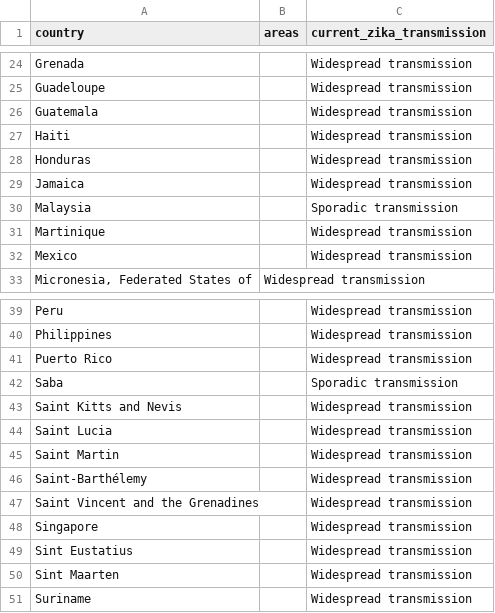
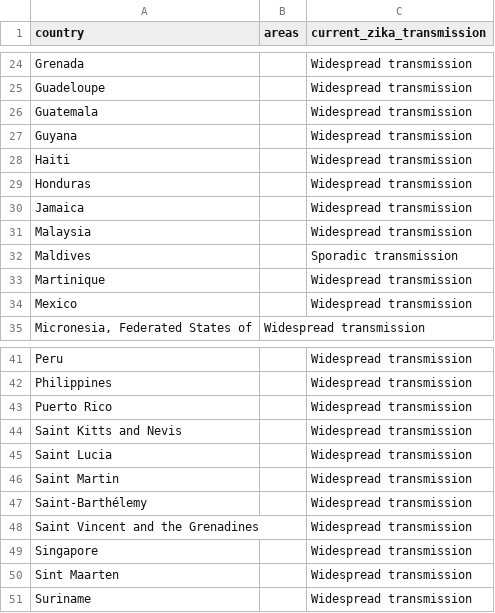
Before and after one commit to BuzzFeedNews/zika-data, a CSV file: data/parsed/ecdc/ecdc-local-transmission-countries.csv, drawn as a sheet; only a part is shown, gaps mark what is left out; removed rows and columns are numbered as before the commit, all else as after; the diff names each change by its address in the sheet, - before the commit and + after, or states it on an @@ line.

Commit message:
Update ECDC country counts

```diff
--- a/data/parsed/ecdc/ecdc-local-transmission-countries.csv
+++ b/data/parsed/ecdc/ecdc-local-transmission-countries.csv
+row 27: Guyana |  | Widespread transmission
-C31 (current_zika_transmission): Sporadic transmission
+C31 (current_zika_transmission): Widespread transmission
+row 32: Maldives |  | Sporadic transmission
-row 42: Saba |  | Sporadic transmission
-row 49: Sint Eustatius |  | Widespread transmission
```
